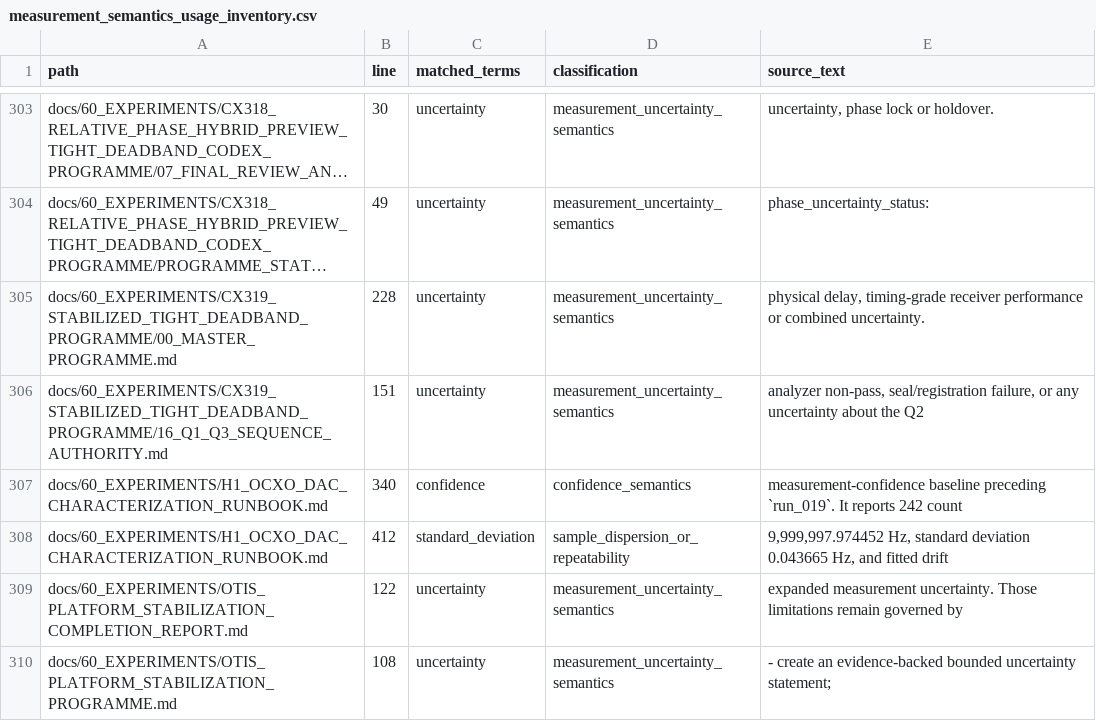
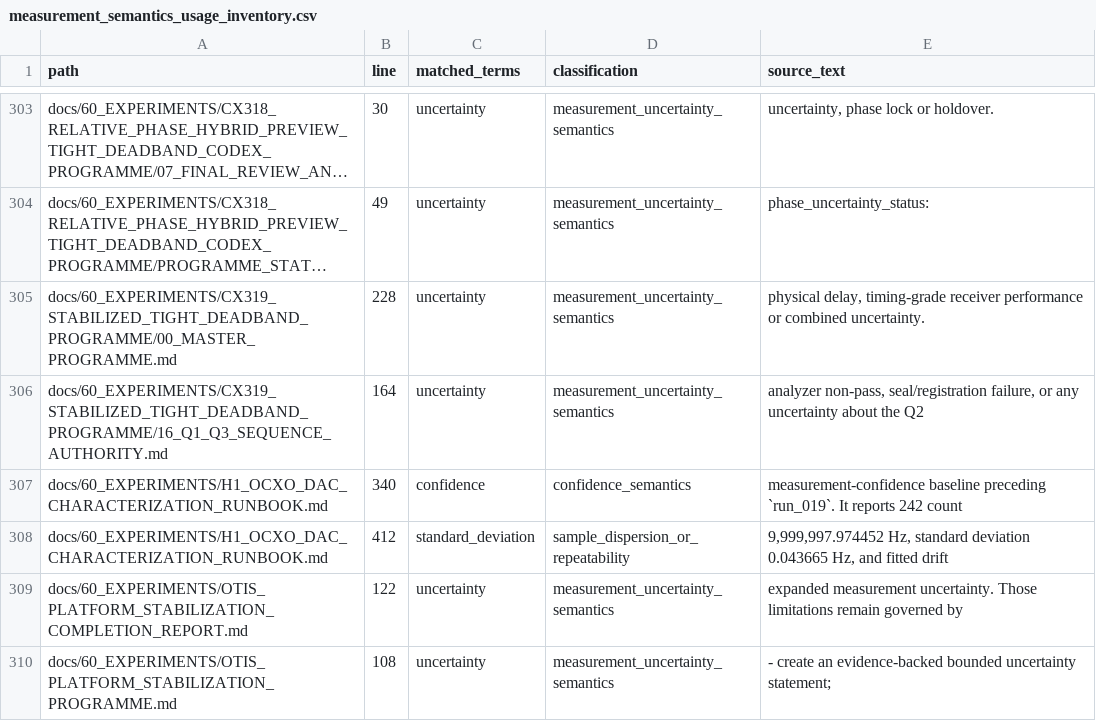
Before and after one commit to flynnr2/OTIS, a CSV file: derived/measurement_semantics_usage_inventory.csv, drawn as a sheet; only a part is shown, gaps mark what is left out; long unchanged cells end in …; the diff names each change by its address in the sheet, - before the commit and + after, or states it on an @@ line.

```diff
--- a/derived/measurement_semantics_usage_inventory.csv
+++ b/derived/measurement_semantics_usage_inventory.csv
-B306 (line): 151
+B306 (line): 164
```
Also changed, not shown: 4 other files.
